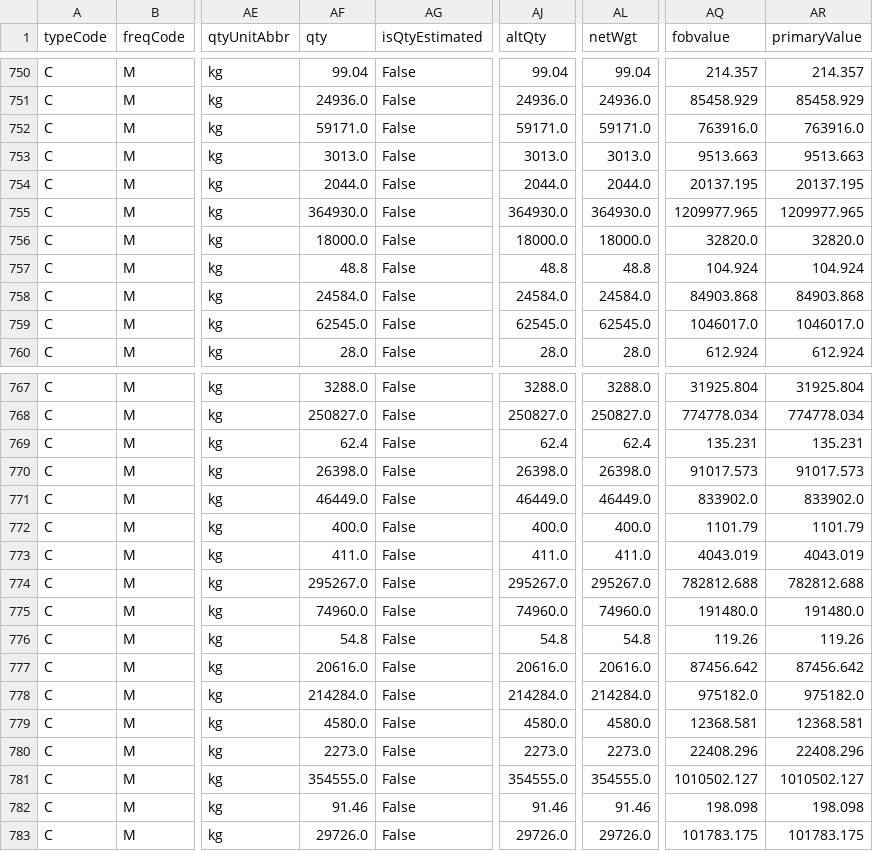
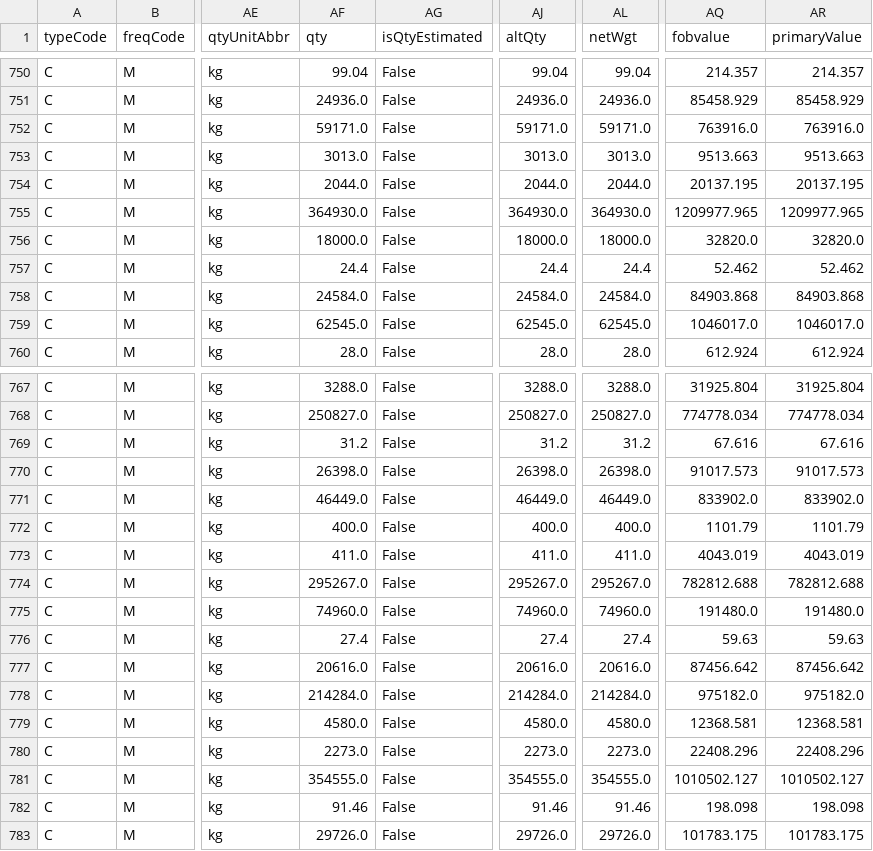
Before and after one commit to ouck1e/Semiconductor-Supply-Chain-Project, a CSV file: data/raw_mirror/hf_490.csv, drawn as a sheet; only a part is shown, gaps mark what is left out; the diff covers the shown part only; the diff names each change by its address in the sheet, - before the commit and + after, or states it on an @@ line.

```diff
--- a/data/raw_mirror/hf_490.csv
+++ b/data/raw_mirror/hf_490.csv
-AF757 (qty): 48.8
+AF757 (qty): 24.4
-AJ757 (altQty): 48.8
+AJ757 (altQty): 24.4
-AL757 (netWgt): 48.8
+AL757 (netWgt): 24.4
-AQ757 (fobvalue): 104.924
+AQ757 (fobvalue): 52.462
-AR757 (primaryValue): 104.924
+AR757 (primaryValue): 52.462
-AF769 (qty): 62.4
+AF769 (qty): 31.2
-AJ769 (altQty): 62.4
+AJ769 (altQty): 31.2
-AL769 (netWgt): 62.4
+AL769 (netWgt): 31.2
-AQ769 (fobvalue): 135.231
+AQ769 (fobvalue): 67.616
-AR769 (primaryValue): 135.231
+AR769 (primaryValue): 67.616
-AF776 (qty): 54.8
+AF776 (qty): 27.4
-AJ776 (altQty): 54.8
+AJ776 (altQty): 27.4
-AL776 (netWgt): 54.8
+AL776 (netWgt): 27.4
-AQ776 (fobvalue): 119.26
+AQ776 (fobvalue): 59.63
-AR776 (primaryValue): 119.26
+AR776 (primaryValue): 59.63
```
Also changed, not shown: 1 added row and 25 edited cells elsewhere in this file, data/raw/gallium_392.csv, data/raw/helium_276.csv, 12 other files.
